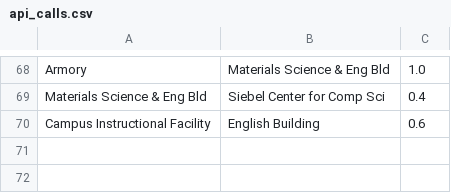
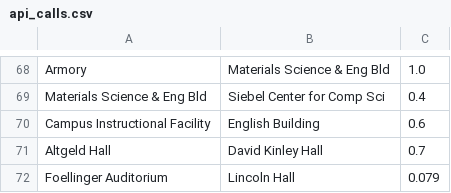
Before and after one commit to riya-verma-23/Distance-Optimized-Schedule-Generator, a CSV file: distances_optimize/api_calls.csv, drawn as a sheet; only a part is shown, gaps mark what is left out; the diff names each change by its address in the sheet, - before the commit and + after, or states it on an @@ line.

```diff
--- a/distances_optimize/api_calls.csv
+++ b/distances_optimize/api_calls.csv
+row 71: Altgeld Hall | David Kinley Hall | 0.7
+row 72: Foellinger Auditorium | Lincoln Hall | 0.079
```
Also changed, not shown: 3 other files.
